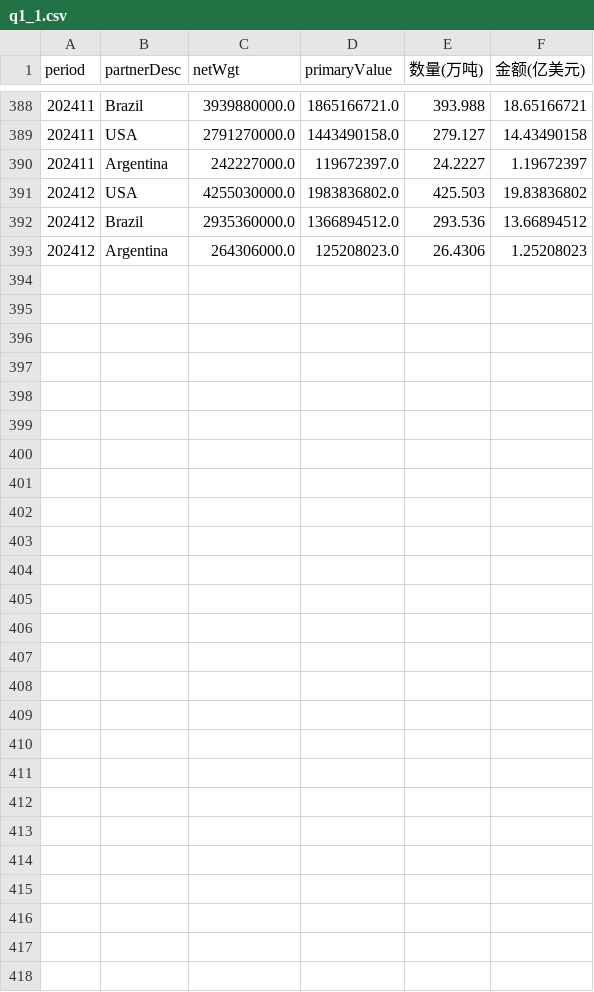
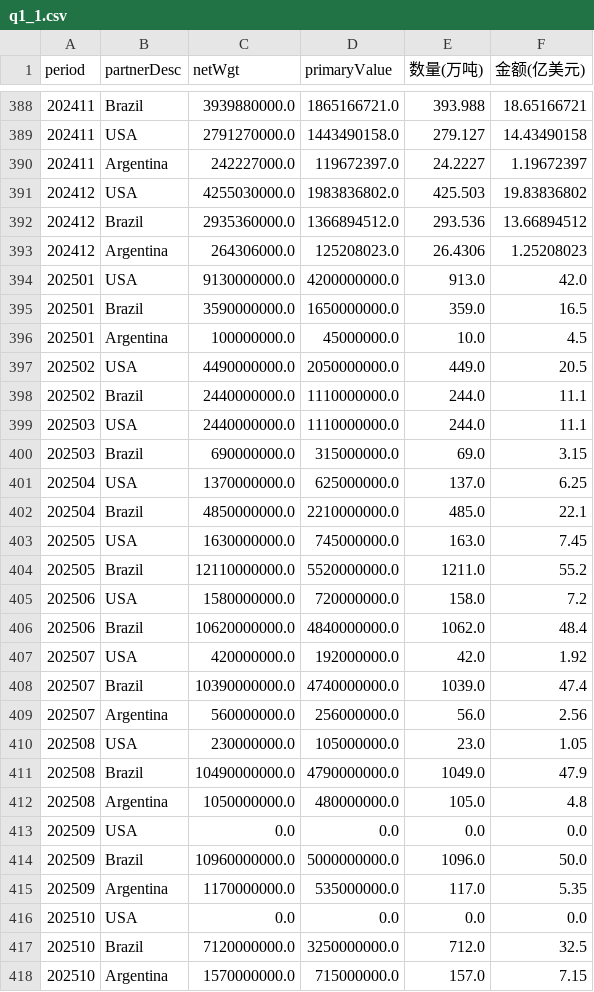
Before and after one commit to twj0/2025apmcm, a CSV file: 2025/data/processed/q1/q1_1.csv, drawn as a sheet; only a part is shown, gaps mark what is left out.

```diff
--- a/2025/data/processed/q1/q1_1.csv
+++ b/2025/data/processed/q1/q1_1.csv
@@ -393 +393,26 @@ period,partnerDesc,netWgt,primaryValue,数量(万吨),金额(亿美元)
 202412,Argentina,264306000.0,125208023.0,26.4306,1.25208023
+202501,USA,9130000000.0,4200000000.0,913.0,42.0
+202501,Brazil,3590000000.0,1650000000.0,359.0,16.5
+202501,Argentina,100000000.0,45000000.0,10.0,4.5
+202502,USA,4490000000.0,2050000000.0,449.0,20.5
+202502,Brazil,2440000000.0,1110000000.0,244.0,11.1
+202503,USA,2440000000.0,1110000000.0,244.0,11.1
+202503,Brazil,690000000.0,315000000.0,69.0,3.15
+202504,USA,1370000000.0,625000000.0,137.0,6.25
+202504,Brazil,4850000000.0,2210000000.0,485.0,22.1
+202505,USA,1630000000.0,745000000.0,163.0,7.45
+202505,Brazil,12110000000.0,5520000000.0,1211.0,55.2
+202506,USA,1580000000.0,720000000.0,158.0,7.2
+202506,Brazil,10620000000.0,4840000000.0,1062.0,48.4
+202507,USA,420000000.0,192000000.0,42.0,1.92
+202507,Brazil,10390000000.0,4740000000.0,1039.0,47.4
+202507,Argentina,560000000.0,256000000.0,56.0,2.56
+202508,USA,230000000.0,105000000.0,23.0,1.05
+202508,Brazil,10490000000.0,4790000000.0,1049.0,47.9
+202508,Argentina,1050000000.0,480000000.0,105.0,4.8
+202509,USA,0.0,0.0,0.0,0.0
+202509,Brazil,10960000000.0,5000000000.0,1096.0,50.0
+202509,Argentina,1170000000.0,535000000.0,117.0,5.35
+202510,USA,0.0,0.0,0.0,0.0
+202510,Brazil,7120000000.0,3250000000.0,712.0,32.5
+202510,Argentina,1570000000.0,715000000.0,157.0,7.15
```
Also changed, not shown: 2025/data/processed/q3/q3_0_us_semiconductor_output.csv, 2025/data/processed/q3/q3_2_supply_chain_segments.csv, 17 other files.
